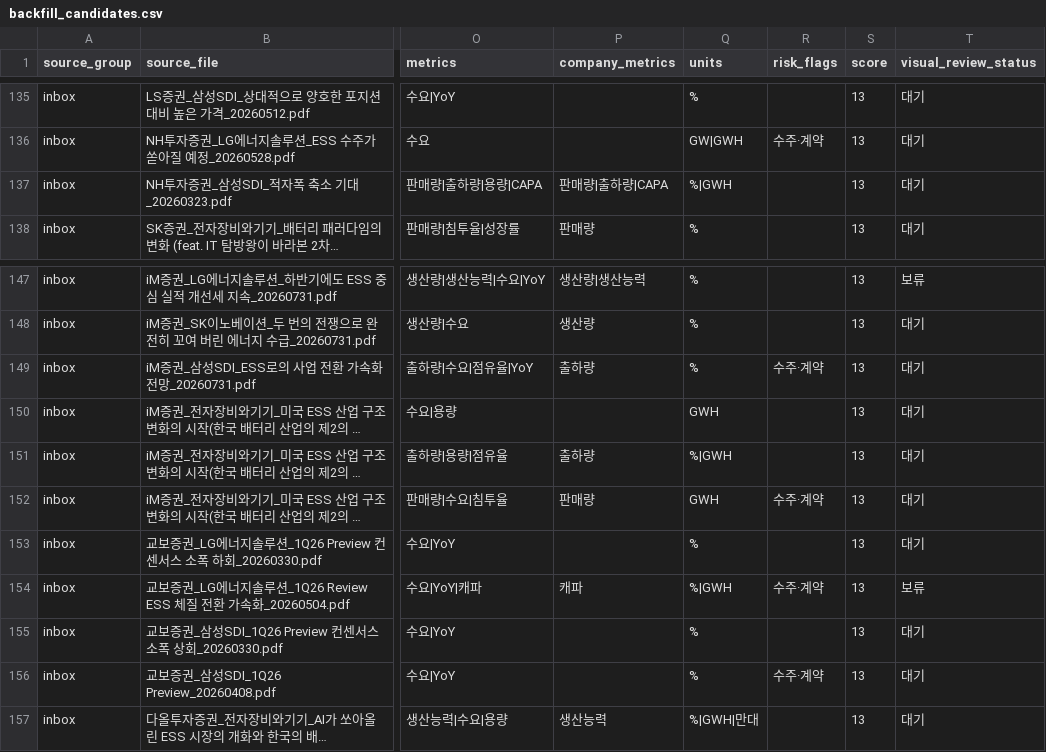
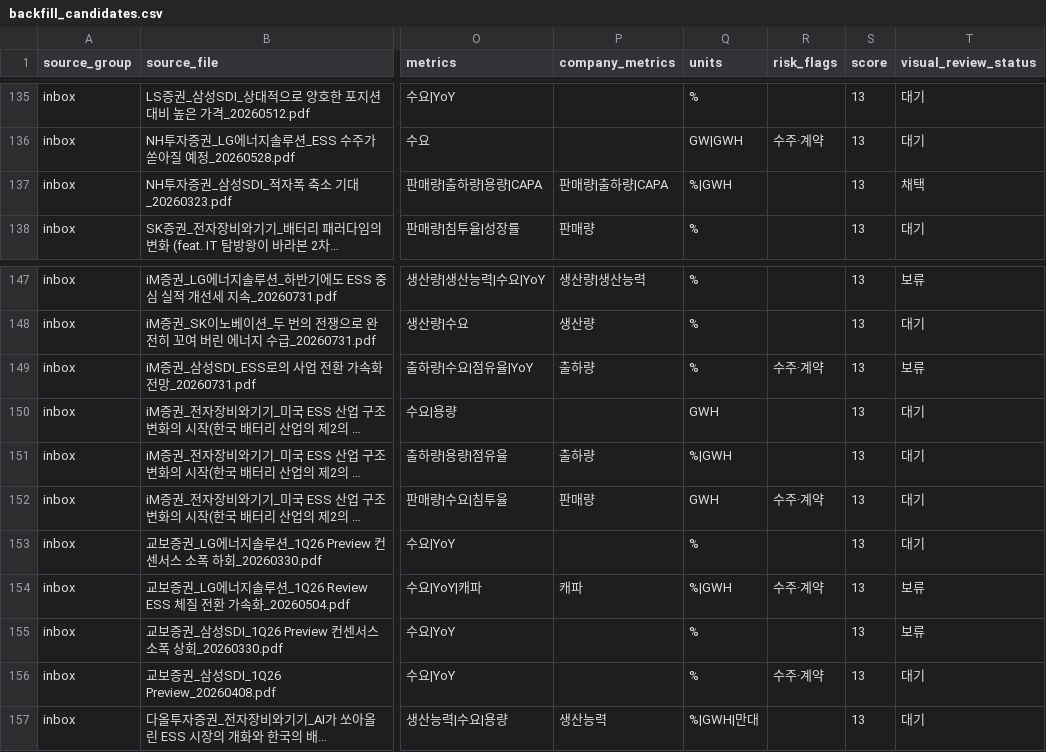
Before and after one commit to Jayk-resonance/K-battery-financials, a CSV file: projects/market-data/backfill_candidates.csv, drawn as a sheet; only a part is shown, gaps mark what is left out; long unchanged cells end in …; the diff covers the shown part only; the diff names each change by its address in the sheet, - before the commit and + after, or states it on an @@ line.

```diff
--- a/projects/market-data/backfill_candidates.csv
+++ b/projects/market-data/backfill_candidates.csv
-T137 (visual_review_status): 대기
+T137 (visual_review_status): 채택
-T149 (visual_review_status): 대기
+T149 (visual_review_status): 보류
-T155 (visual_review_status): 대기
+T155 (visual_review_status): 보류
```
Also changed, not shown: 5 edited cells elsewhere in this file, projects/market-data/candidate_reviews.csv, 8 other files.
